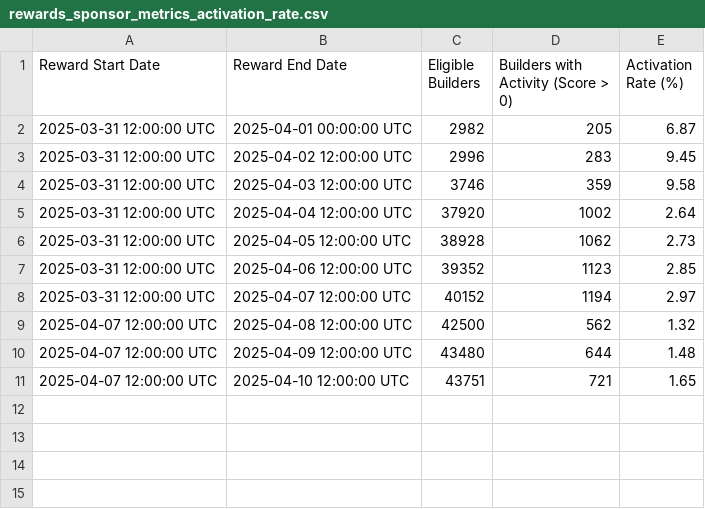
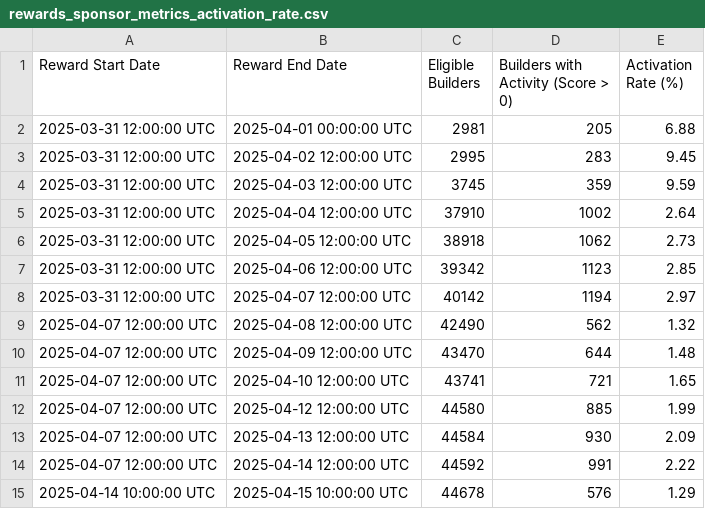
Before and after one commit to talentprotocol/builderscore.xyz, a CSV file: app/data/base/rewards_sponsor_metrics_activation_rate.csv, drawn as a sheet.

```diff
--- a/app/data/base/rewards_sponsor_metrics_activation_rate.csv
+++ b/app/data/base/rewards_sponsor_metrics_activation_rate.csv
@@ -1,11 +1,15 @@
 Reward Start Date,Reward End Date,Eligible Builders,Builders with Activity (Score > 0),Activation Rate (%)
-2025-03-31 12:00:00 UTC,2025-04-01 00:00:00 UTC,2982,205,6.87
-2025-03-31 12:00:00 UTC,2025-04-02 12:00:00 UTC,2996,283,9.45
-2025-03-31 12:00:00 UTC,2025-04-03 12:00:00 UTC,3746,359,9.58
-2025-03-31 12:00:00 UTC,2025-04-04 12:00:00 UTC,37920,1002,2.64
-2025-03-31 12:00:00 UTC,2025-04-05 12:00:00 UTC,38928,1062,2.73
-2025-03-31 12:00:00 UTC,2025-04-06 12:00:00 UTC,39352,1123,2.85
-2025-03-31 12:00:00 UTC,2025-04-07 12:00:00 UTC,40152,1194,2.97
-2025-04-07 12:00:00 UTC,2025-04-08 12:00:00 UTC,42500,562,1.32
-2025-04-07 12:00:00 UTC,2025-04-09 12:00:00 UTC,43480,644,1.48
-2025-04-07 12:00:00 UTC,2025-04-10 12:00:00 UTC,43751,721,1.65
+2025-03-31 12:00:00 UTC,2025-04-01 00:00:00 UTC,2981,205,6.88
+2025-03-31 12:00:00 UTC,2025-04-02 12:00:00 UTC,2995,283,9.45
+2025-03-31 12:00:00 UTC,2025-04-03 12:00:00 UTC,3745,359,9.59
+2025-03-31 12:00:00 UTC,2025-04-04 12:00:00 UTC,37910,1002,2.64
+2025-03-31 12:00:00 UTC,2025-04-05 12:00:00 UTC,38918,1062,2.73
+2025-03-31 12:00:00 UTC,2025-04-06 12:00:00 UTC,39342,1123,2.85
+2025-03-31 12:00:00 UTC,2025-04-07 12:00:00 UTC,40142,1194,2.97
+2025-04-07 12:00:00 UTC,2025-04-08 12:00:00 UTC,42490,562,1.32
+2025-04-07 12:00:00 UTC,2025-04-09 12:00:00 UTC,43470,644,1.48
+2025-04-07 12:00:00 UTC,2025-04-10 12:00:00 UTC,43741,721,1.65
+2025-04-07 12:00:00 UTC,2025-04-12 12:00:00 UTC,44580,885,1.99
+2025-04-07 12:00:00 UTC,2025-04-13 12:00:00 UTC,44584,930,2.09
+2025-04-07 12:00:00 UTC,2025-04-14 12:00:00 UTC,44592,991,2.22
+2025-04-14 10:00:00 UTC,2025-04-15 10:00:00 UTC,44678,576,1.29
```
Also changed, not shown: app/data/base/rewards_sponsor_metrics_developer_activity.csv, app/data/base/rewards_sponsor_metrics_growth.csv, 3 other files.
